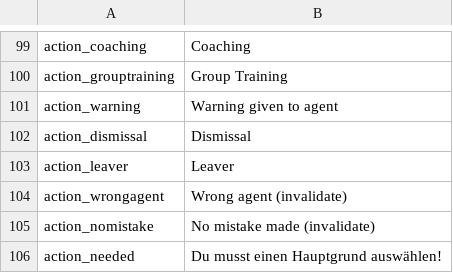
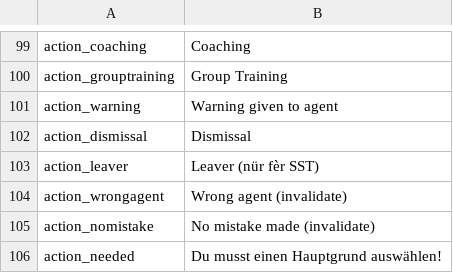
Before and after one commit to gamahachaa/better_together, a CSV file: assets/locales/de-DE/bt_de.csv, drawn as a sheet; only a part is shown, gaps mark what is left out.

```diff
--- a/assets/locales/de-DE/bt_de.csv
+++ b/assets/locales/de-DE/bt_de.csv
@@ -102,3 +102,3 @@ action_warning;Warning given to agent
 action_dismissal;Dismissal
-action_leaver;Leaver
+action_leaver;Leaver (nür fèr SST)
 action_wrongagent;Wrong agent (invalidate)
```
Also changed, not shown: assets/locales/en-GB/bt_en.csv, assets/locales/fr-FR/bt_fr.csv, 9 other files.
